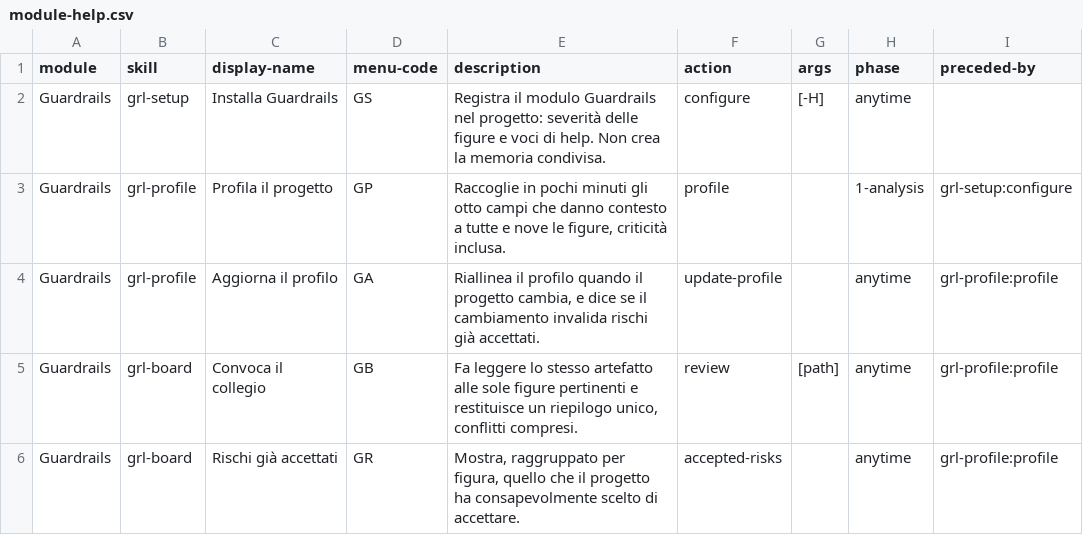
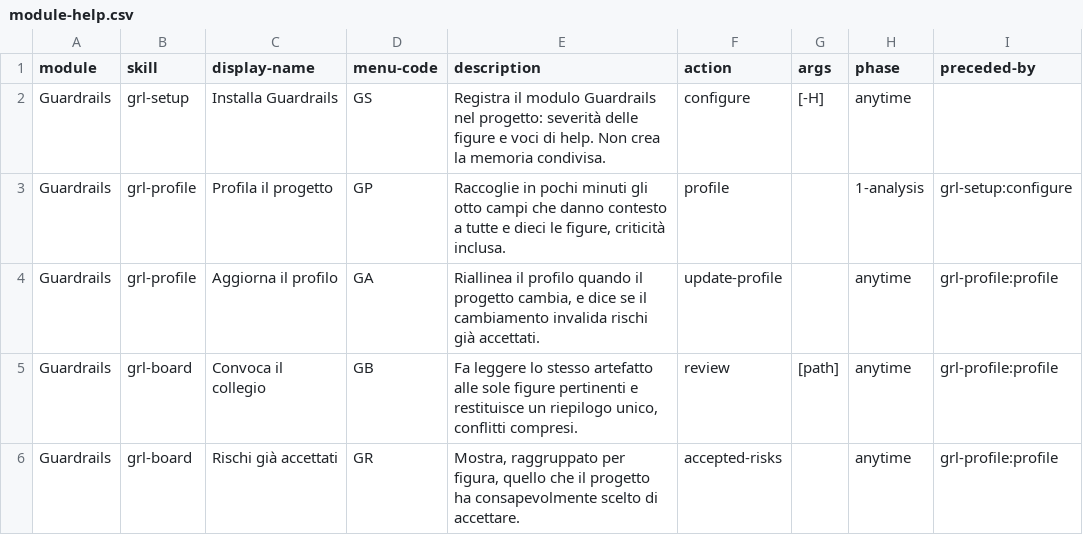
Before and after one commit to mlarese/bmad-module-guardrails, a CSV file: src/skills/grl-setup/assets/module-help.csv, drawn as a sheet; only a part is shown; the diff covers the shown part only; the diff names each change by its address in the sheet, - before the commit and + after, or states it on an @@ line.

```diff
--- a/src/skills/grl-setup/assets/module-help.csv
+++ b/src/skills/grl-setup/assets/module-help.csv
-E3 (description): …tutte e nove le figure,…
+E3 (description): …tutte e dieci le figure,…
```
Also changed, not shown: 1 added row elsewhere in this file, 22 other files.
